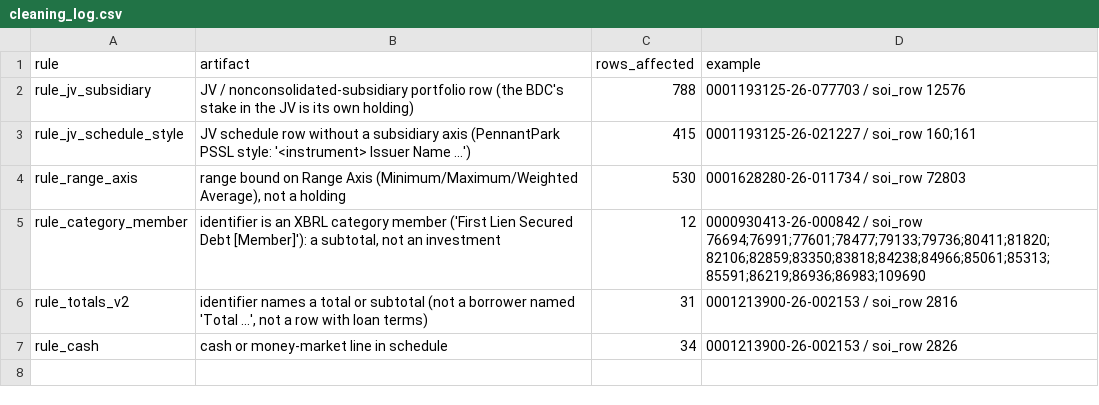
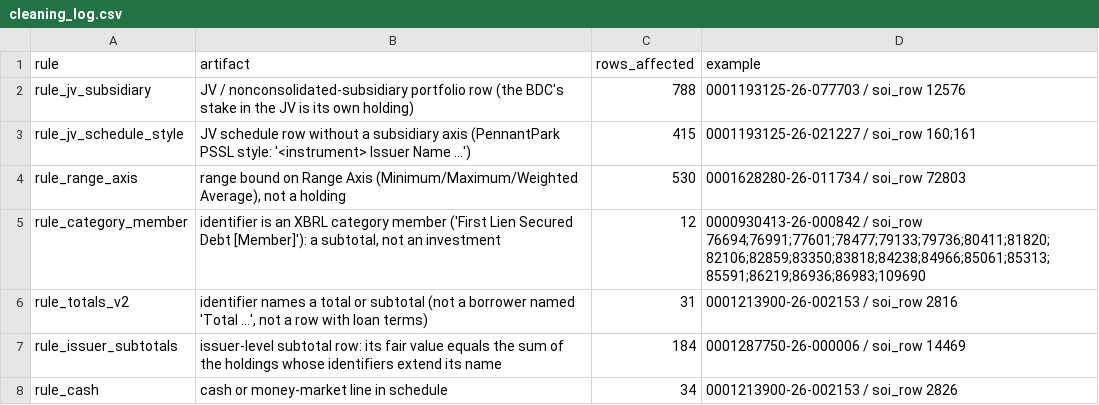
Before and after one commit to BigDataIA-Fall-26-Team-1/lantern-case-study-2b, a CSV file: cs2b/reports/cleaning_log.csv, drawn as a sheet.

```diff
--- a/cs2b/reports/cleaning_log.csv
+++ b/cs2b/reports/cleaning_log.csv
@@ -6,2 +6,3 @@ rule_category_member,"identifier is an XBRL category member ('First Lien Secured
 rule_totals_v2,"identifier names a total or subtotal (not a borrower named 'Total ...', not a row with loan terms)",31,0001213900-26-002153 / soi_row 2816
+rule_issuer_subtotals,issuer-level subtotal row: its fair value equals the sum of the holdings whose identifiers extend its name,184,0001287750-26-000006 / soi_row 14469
 rule_cash,cash or money-market line in schedule,34,0001213900-26-002153 / soi_row 2826
```
Also changed, not shown: cs2b/reports/coverage.csv, cs2b/reports/p3_gap_evidence.csv, 8 other files.
